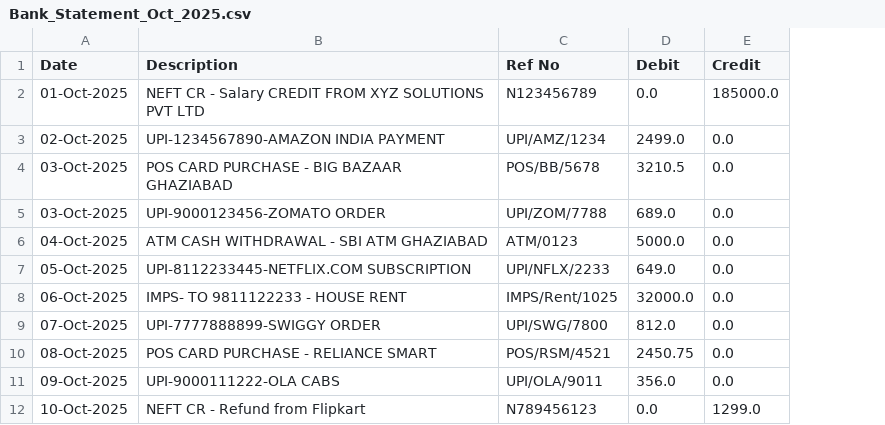
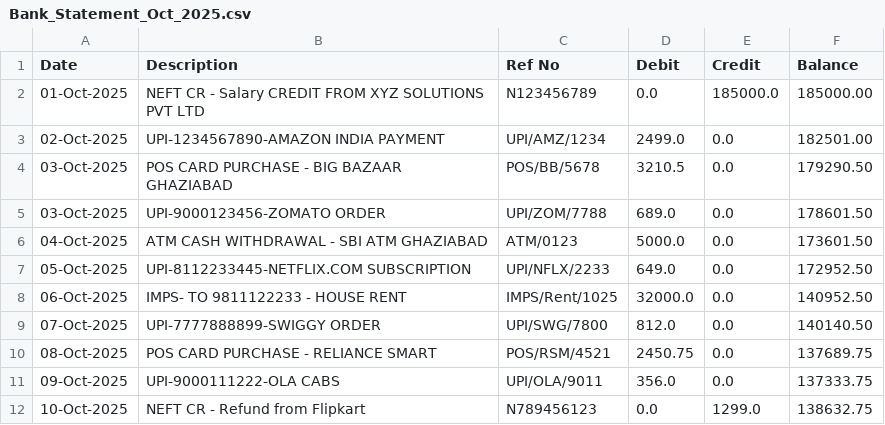
Before and after one commit to yanshityagi/Finova, a CSV file: sample-data/Bank_Statement_Oct_2025.csv, drawn as a sheet; only a part is shown; the diff names each change by its address in the sheet, - before the commit and + after, or states it on an @@ line.

```diff
--- a/sample-data/Bank_Statement_Oct_2025.csv
+++ b/sample-data/Bank_Statement_Oct_2025.csv
+column F (Balance), rows 2-12: 185000.00 | 182501.00 | 179290.50 | 178601.50 | 173601.50 | 172952.50 | 140952.50 | 140140.50 | 137689.75 | 137333.75 | 138632.75
```
Also changed, not shown: 2 other files.
